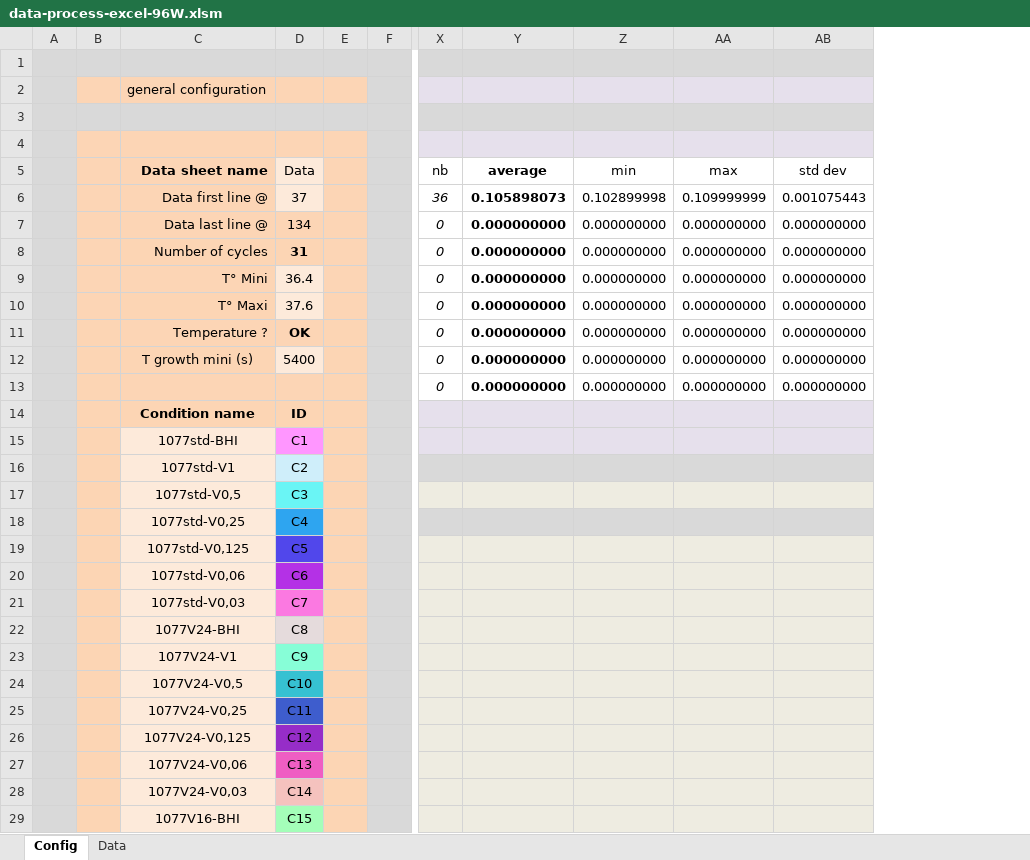
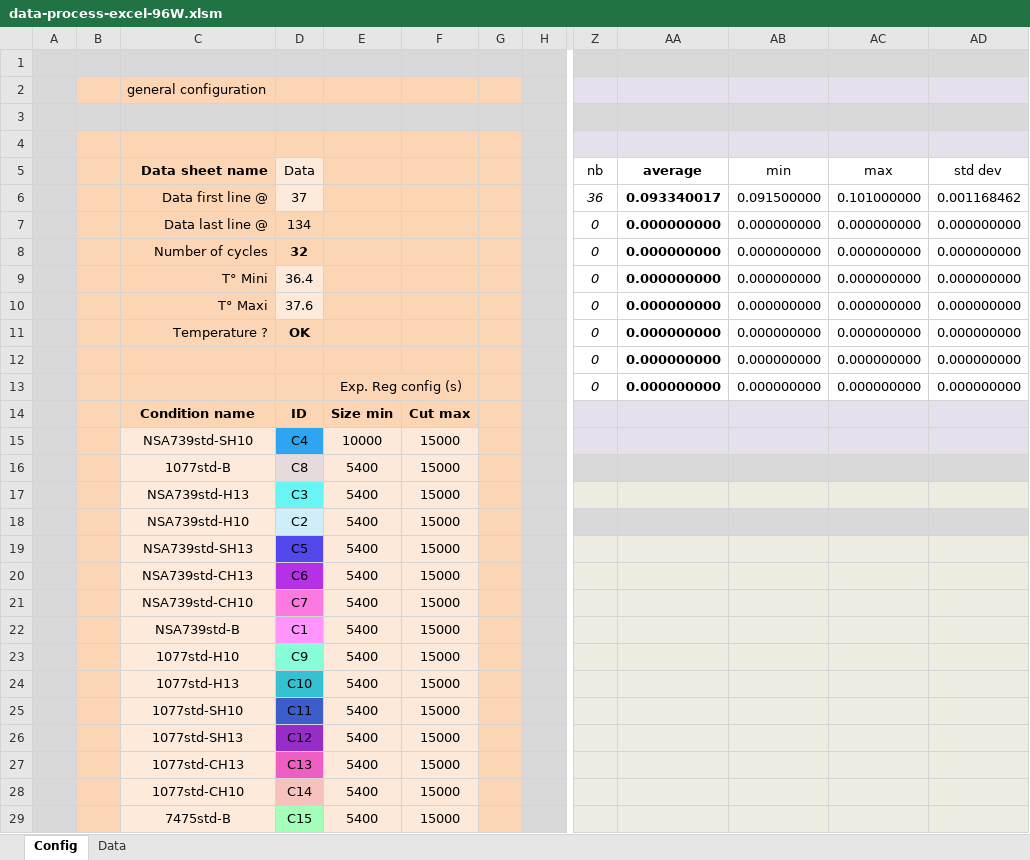
Before and after one commit to ninjawule/data-processor-excel, an Excel workbook: data-process-excel-96W.xlsm, sheet Config, drawn as a sheet; only a part is shown, gaps mark what is left out; values as stored, in another font and other column widths than the file's, no borders; charts and pictures and conditional formats not drawn; removed rows and columns are numbered as before the commit, all else as after; rows hold the shown columns only; the diff covers the shown part only; the diff names each change by its address in the sheet, - before the commit and + after, or states it on an @@ line.

```diff
--- a/data-process-excel-96W.xlsm (sheet Config)
+++ b/data-process-excel-96W.xlsm (sheet Config)
+column E, rows 13-14: Exp. Reg config (s) | Size min; row 17: 5400; rows 19-29: all 5400
+column F, row 14: Cut max; row 17: 15000; rows 19-29: all 15000
-AA6: 0.105898073
+AA6: 0.093340017
-AB6: 0.102899998
+AB6: 0.091500000
-AC6: 0.109999999
+AC6: 0.101000000
-AD6: 0.001075443
+AD6: 0.001168462
-D8: 31
+D8: 32
-C12: T growth mini (s)
+C12: (empty)
-D12: 5400
+D12: (empty)
-D12 fill: #FDEADA
+D12 fill: #FCD5B4
-row 15:  |  | 1077std-BHI | C1
-row 16:  |  | 1077std-V1 | C2
+row 15:  |  | NSA739std-SH10 | C4 | 10000 | 15000
+row 16:  |  | 1077std-B | C8 | 5400 | 15000
-C17: 1077std-V0,5
+C17: NSA739std-H13
-row 18:  |  | 1077std-V0,25 | C4
+row 18:  |  | NSA739std-H10 | C2 | 5400 | 15000
-C19: 1077std-V0,125
+C19: NSA739std-SH13
-C20: 1077std-V0,06
+C20: NSA739std-CH13
-C21: 1077std-V0,03
+C21: NSA739std-CH10
-C22: 1077V24-BHI
+C22: NSA739std-B
-D22: C8
+D22: C1
-D22 fill: #E5DBDC
+D22 fill: #FF96FF
-C23: 1077V24-V1
+C23: 1077std-H10
-C24: 1077V24-V0,5
+C24: 1077std-H13
-C25: 1077V24-V0,25
+C25: 1077std-SH10
-C26: 1077V24-V0,125
+C26: 1077std-SH13
-C27: 1077V24-V0,06
+C27: 1077std-CH13
-C28: 1077V24-V0,03
+C28: 1077std-CH10
-C29: 1077V16-BHI
+C29: 7475std-B
```
Also changed, not shown: 19 edited cells and cell formats elsewhere in this sheet, sheet Data, formulas that keep their value, charts or pictures.
